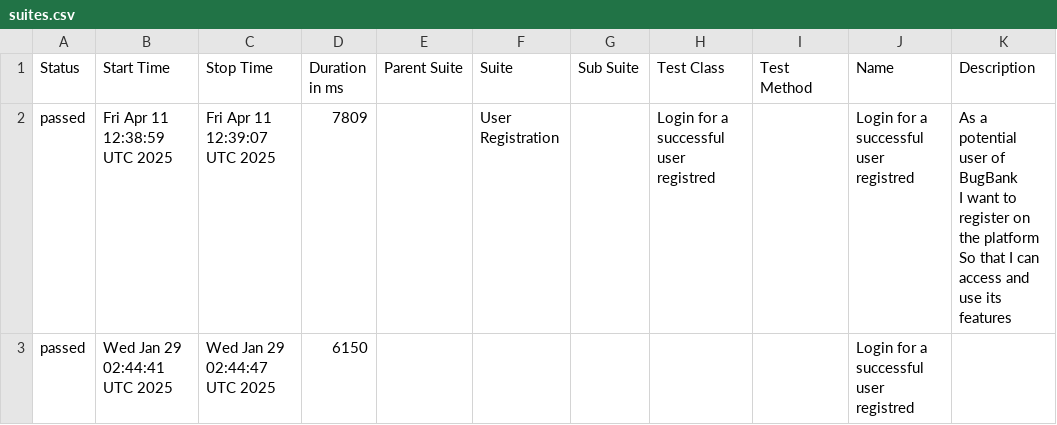
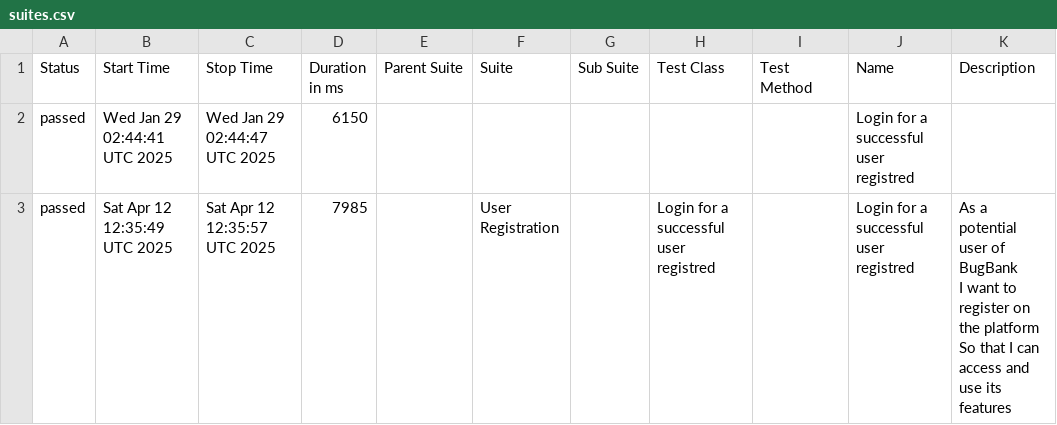
Before and after one commit to marcoshioka/JavaSeleniumCucumber, a CSV file: data/suites.csv, drawn as a sheet; removed rows and columns are numbered as before the commit, all else as after; ↵ is a line break in a cell; the diff names each change by its address in the sheet, - before the commit and + after, or states it on an @@ line.

```diff
--- a/data/suites.csv
+++ b/data/suites.csv
-row 2: passed | Fri Apr 11 12:38:59 UTC 2025 | Fri Apr 11 12:39:07 UTC 2025 | 7809 |  | User Registration |  | Login for a successful user registred |  | Login for a successful user registred | As a potential user of BugBank ↵ I want to register on the platform ↵ So that I can access and use its features
+row 3: passed | Sat Apr 12 12:35:49 UTC 2025 | Sat Apr 12 12:35:57 UTC 2025 | 7985 |  | User Registration |  | Login for a successful user registred |  | Login for a successful user registred | As a potential user of BugBank ↵ I want to register on the platform ↵ So that I can access and use its features
```
Also changed, not shown: 20 other files.
